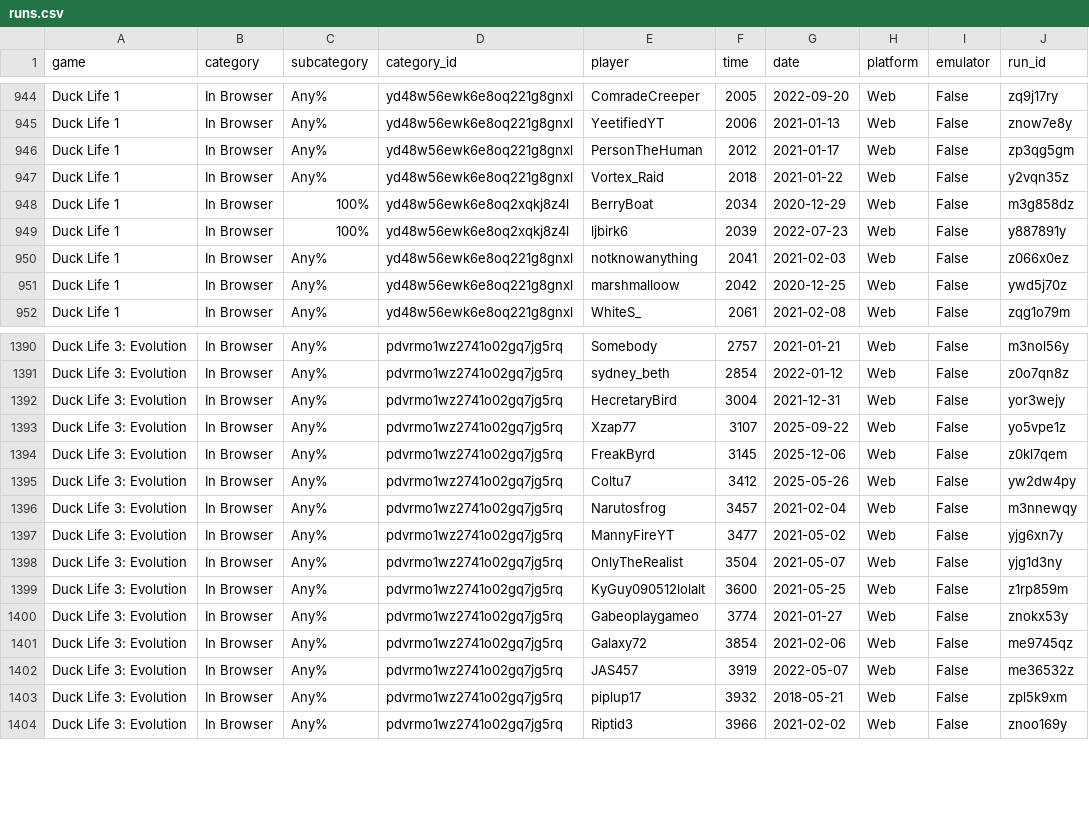
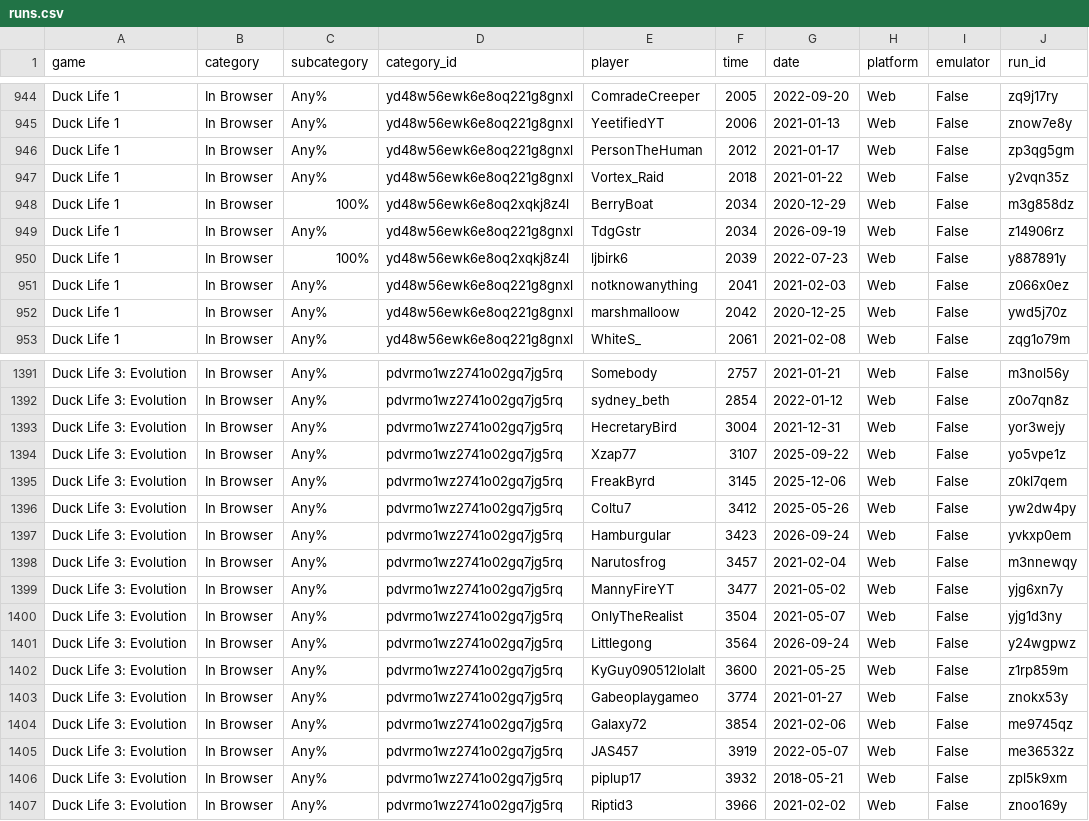
Before and after one commit to Caarda/dlbb, a CSV file: output/runs.csv, drawn as a sheet; only a part is shown, gaps mark what is left out; the diff names each change by its address in the sheet, - before the commit and + after, or states it on an @@ line.

```diff
--- a/output/runs.csv
+++ b/output/runs.csv
+row 949: Duck Life 1 | In Browser | Any% | yd48w56ewk6e8oq221g8gnxl | TdgGstr | 2034 | 2026-09-19 | Web | False | z14906rz
+row 1397: Duck Life 3: Evolution | In Browser | Any% | pdvrmo1wz2741o02gq7jg5rq | Hamburgular | 3423 | 2026-09-24 | Web | False | yvkxp0em
+row 1401: Duck Life 3: Evolution | In Browser | Any% | pdvrmo1wz2741o02gq7jg5rq | Littlegong | 3564 | 2026-09-24 | Web | False | y24wgpwz
```
Also changed, not shown: output/board.csv, output/categories.csv.
